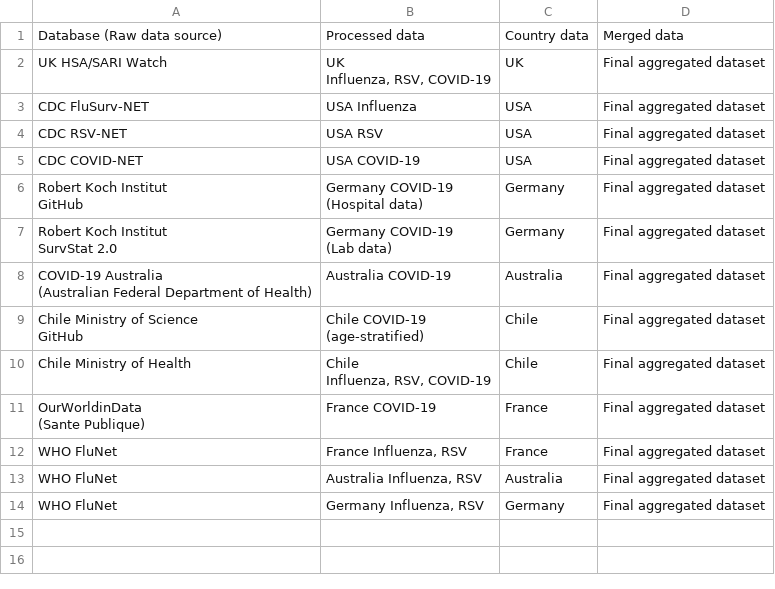
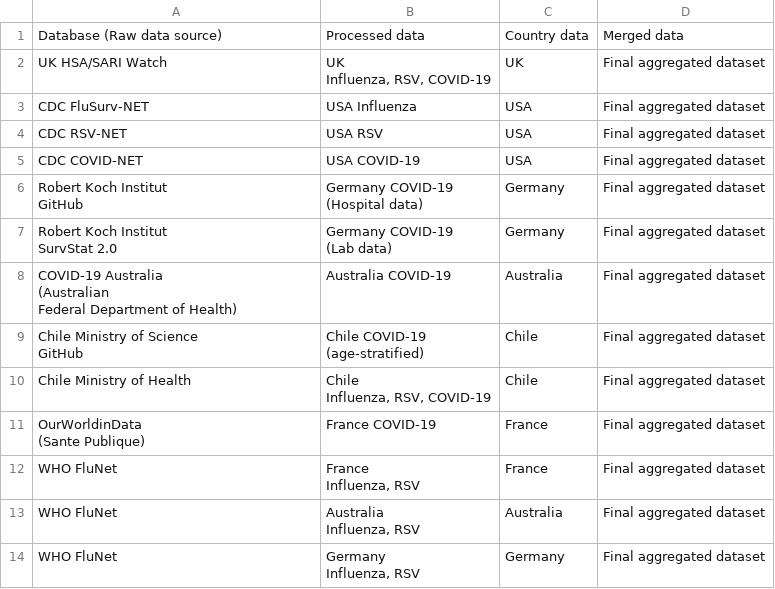
Before and after one commit to dzanahmed/lshtm-dc-sanofi, a CSV file: data/other/data_journey.csv, drawn as a sheet.

```diff
--- a/data/other/data_journey.csv
+++ b/data/other/data_journey.csv
@@ -12,4 +12,5 @@ GitHub","Germany COVID-19
 (Lab data)",Germany,Final aggregated dataset
-"COVID-19 Australia
-(Australian Federal Department of Health)",Australia COVID-19,Australia,Final aggregated dataset
+"COVID-19 Australia
+(Australian
+Federal Department of Health)",Australia COVID-19,Australia,Final aggregated dataset
 "Chile Ministry of Science
@@ -21,4 +22,7 @@ Influenza, RSV, COVID-19",Chile,Final aggregated dataset
 (Sante Publique)",France COVID-19,France,Final aggregated dataset
-WHO FluNet,"France Influenza, RSV",France,Final aggregated dataset
-WHO FluNet,"Australia Influenza, RSV",Australia,Final aggregated dataset
-WHO FluNet,"Germany Influenza, RSV",Germany,Final aggregated dataset
+WHO FluNet,"France
+Influenza, RSV",France,Final aggregated dataset
+WHO FluNet,"Australia
+Influenza, RSV",Australia,Final aggregated dataset
+WHO FluNet,"Germany
+Influenza, RSV",Germany,Final aggregated dataset
```
Also changed, not shown: 9 other files.
